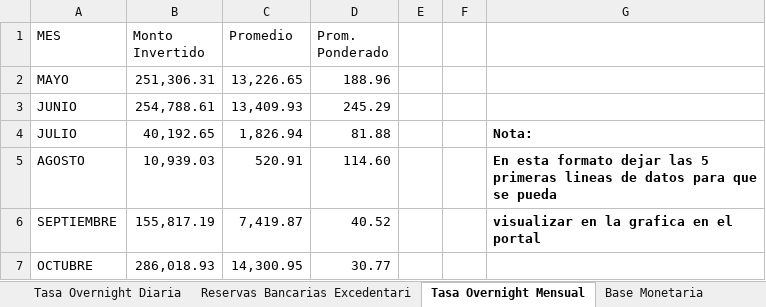
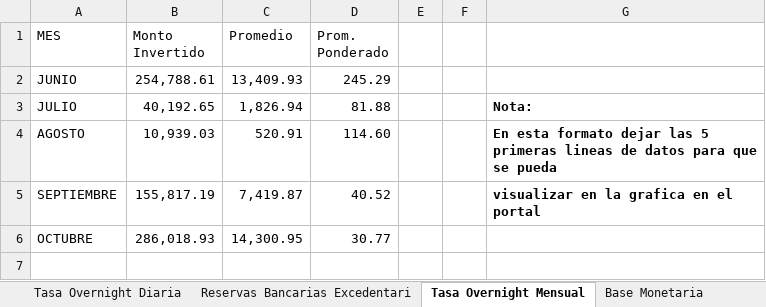
Before and after one commit to bfauairmonitor/Monitor-Nacional, an Excel workbook: Datos_Macroeconomicos.xlsx, sheet Tasa Overnight Mensual, drawn as a sheet; values as stored, in another font and other column widths than the file's, no borders; the diff names each change by its address in the sheet, - before the commit and + after, or states it on an @@ line.

Commit message:
Add files via upload

```diff
--- a/Datos_Macroeconomicos.xlsx (sheet Tasa Overnight Mensual)
+++ b/Datos_Macroeconomicos.xlsx (sheet Tasa Overnight Mensual)
-row 2: MAYO | 251,306.31 | 13,226.65 | 188.96
```
